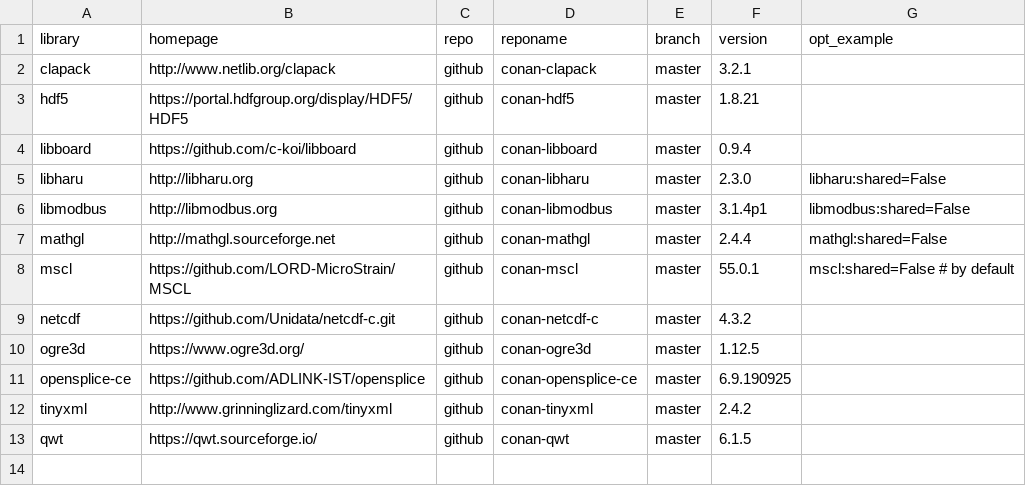
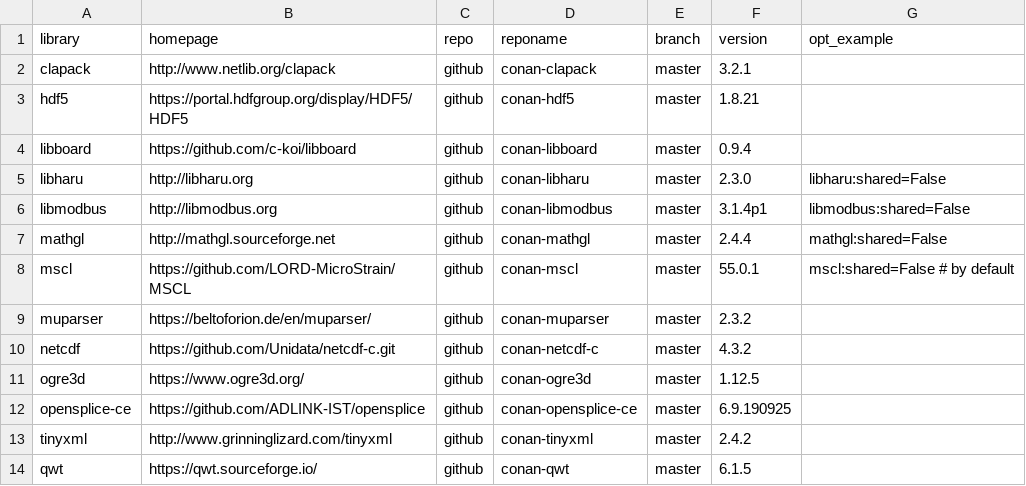
Before and after one commit to sintef-ocean/status-conan-recipes, a CSV file: scripts/list.csv, drawn as a sheet.

Commit message:
Added muparser

```diff
--- a/scripts/list.csv
+++ b/scripts/list.csv
@@ -8,2 +8,3 @@ mathgl,http://mathgl.sourceforge.net,github,conan-mathgl,master,2.4.4,mathgl:sha
 mscl,https://github.com/LORD-MicroStrain/MSCL,github,conan-mscl,master,55.0.1,mscl:shared=False # by default
+muparser,https://beltoforion.de/en/muparser/,github,conan-muparser,master,2.3.2,
 netcdf,https://github.com/Unidata/netcdf-c.git,github,conan-netcdf-c,master,4.3.2,
```
Also changed, not shown: 1 other file.
